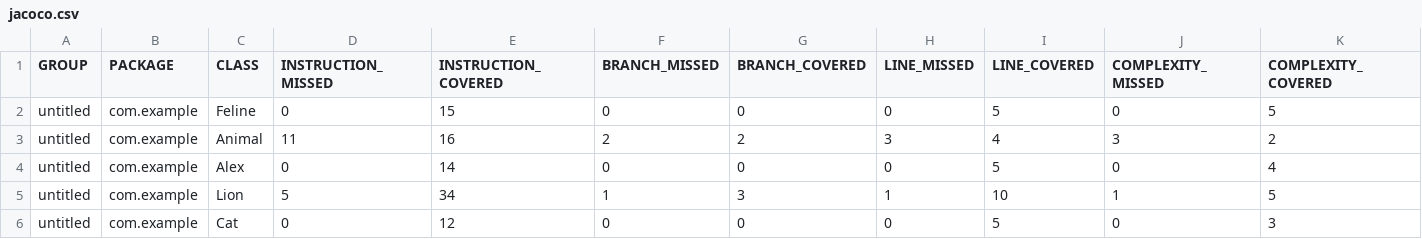
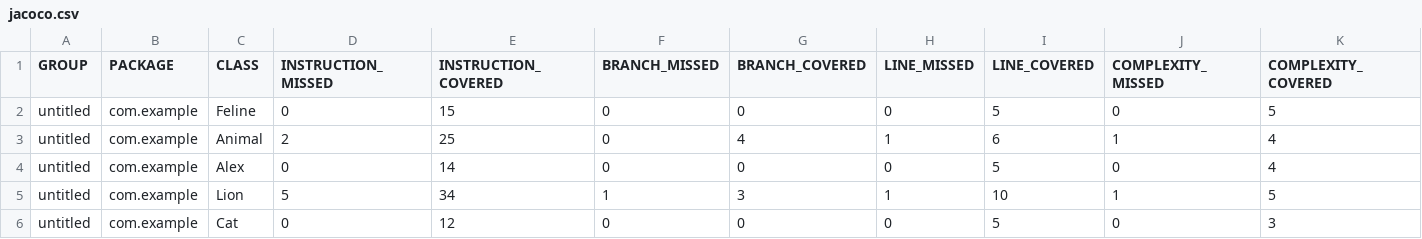
Before and after one commit to IvanovaAnastasiyaG/qa_java, a CSV file: target/site/jacoco/jacoco.csv, drawn as a sheet; only a part is shown; the diff names each change by its address in the sheet, - before the commit and + after, or states it on an @@ line.

```diff
--- a/target/site/jacoco/jacoco.csv
+++ b/target/site/jacoco/jacoco.csv
-D3 (INSTRUCTION_MISSED): 11
+D3 (INSTRUCTION_MISSED): 2
-E3 (INSTRUCTION_COVERED): 16
+E3 (INSTRUCTION_COVERED): 25
-F3 (BRANCH_MISSED): 2
+F3 (BRANCH_MISSED): 0
-G3 (BRANCH_COVERED): 2
+G3 (BRANCH_COVERED): 4
-H3 (LINE_MISSED): 3
+H3 (LINE_MISSED): 1
-I3 (LINE_COVERED): 4
+I3 (LINE_COVERED): 6
-J3 (COMPLEXITY_MISSED): 3
+J3 (COMPLEXITY_MISSED): 1
-K3 (COMPLEXITY_COVERED): 2
+K3 (COMPLEXITY_COVERED): 4
```
Also changed, not shown: 14 other files.
